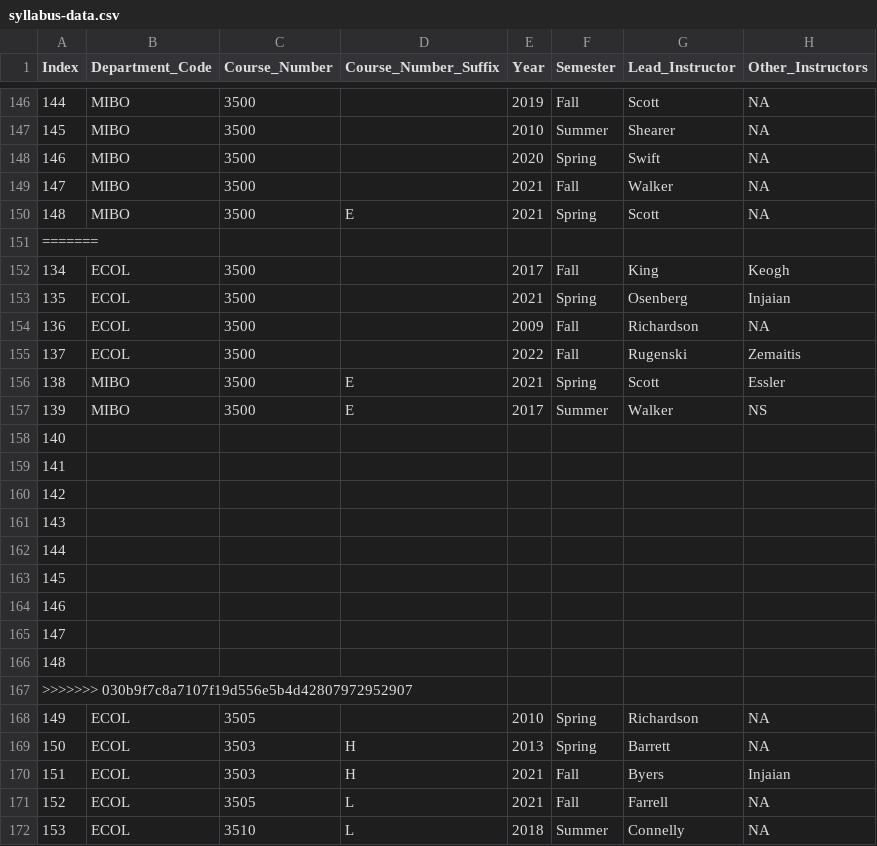
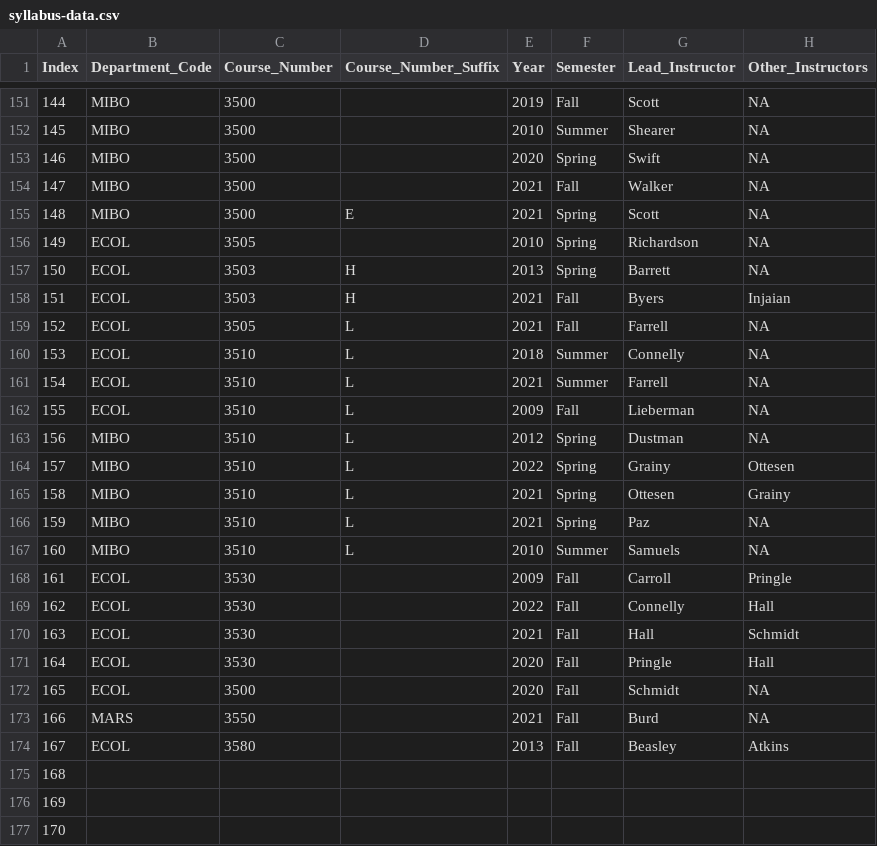
Before and after one commit to MajewskaLab/syllabus-review-project, a CSV file: syllabus-data.csv, drawn as a sheet; only a part is shown, gaps mark what is left out; the shorter side is filled out with more unchanged rows; removed rows and columns are numbered as before the commit, all else as after; rows hold the shown columns only; the diff covers the shown part only; the diff names each change by its address in the sheet, - before the commit and + after, or states it on an @@ line.

Commit message:
Update syllabus-data.csv
fixed csv file

```diff
--- a/syllabus-data.csv
+++ b/syllabus-data.csv
-row 151: =======
@@ row 152 moved to row 136: 134 @@
@@ row 153 moved to row 138: 135 @@
@@ row 154 moved to row 140: 136 @@
@@ row 155 moved to row 142: 137 @@
@@ row 156 moved to row 144: 138 @@
@@ row 157 moved to row 146: 139 @@
-row 158: 140
-row 159: 141
-row 160: 142
-row 161: 143
-row 162: 144
-row 163: 145
-row 164: 146
-row 165: 147
-row 166: 148
-row 167: >>>>>>> 030b9f7c8a7107f19d556e5b4d42807972952907
```
Also changed, not shown: 1 removed row elsewhere in this file.
